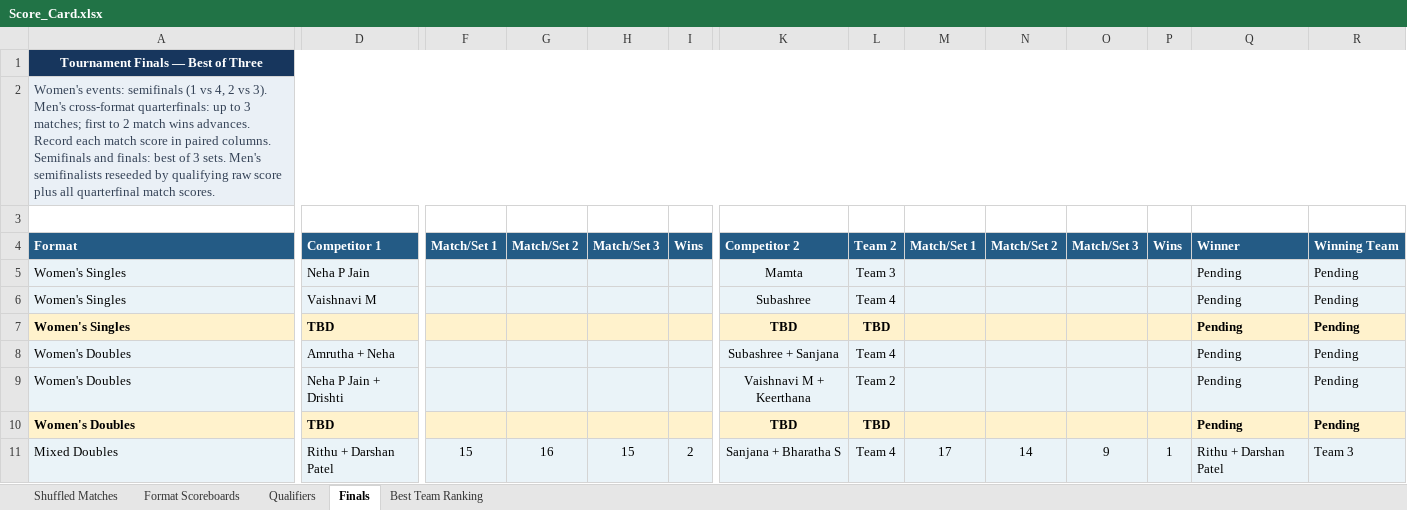
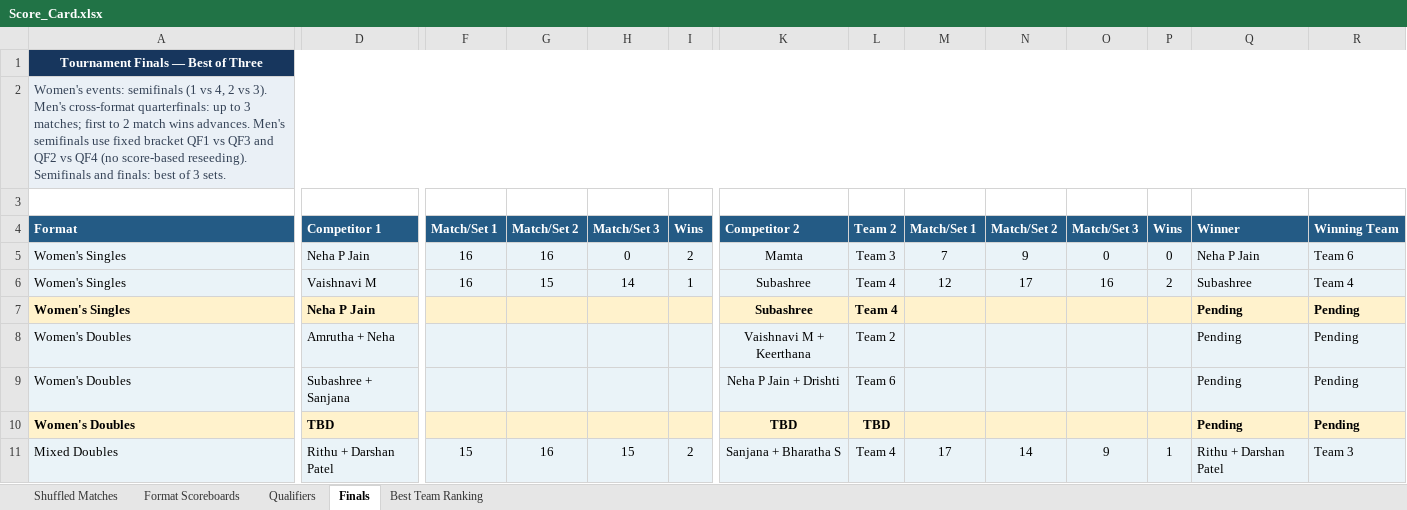
Before and after one commit to caaliakber-art/sdu-tt-tournament, an Excel workbook: scores/Score_Card.xlsx, sheet Finals, drawn as a sheet; only a part is shown, gaps mark what is left out; values as stored, in another font and other column widths than the file's, no borders; the diff covers the shown part only; the diff names each change by its address in the sheet, - before the commit and + after, or states it on an @@ line.

```diff
--- a/scores/Score_Card.xlsx (sheet Finals)
+++ b/scores/Score_Card.xlsx (sheet Finals)
-A2 (Format): …wins advances. Record each match score in paired columns. Semifinals and finals: best of 3 sets. Men's semifinalists reseeded by qualifying raw score plus all quarterfinal match scores.
+A2 (Format): …wins advances. Men's semifinals use fixed bracket QF1 vs QF3 and QF2 vs QF4 (no score-based reseeding). Semifinals and finals: best of 3 sets.
-F5:F6 (Match/Set 1): (empty)
+F5:F6 (Match/Set 1): 16
-G5 (Match/Set 2): (empty)
+G5 (Match/Set 2): 16
-H5 (Match/Set 3): (empty)
+H5 (Match/Set 3): 0
-I5 (Wins): (empty)
+I5 (Wins): 2
-M5 (Match/Set 1): (empty)
+M5 (Match/Set 1): 7
-N5 (Match/Set 2): (empty)
+N5 (Match/Set 2): 9
-O5 (Match/Set 3): (empty)
+O5 (Match/Set 3): 0
-P5 (Wins): (empty)
+P5 (Wins): 0
-Q5 (Winner): Pending
+Q5 (Winner): Neha P Jain
-R5 (Winning Team): Pending
+R5 (Winning Team): Team 6
-G6 (Match/Set 2): (empty)
+G6 (Match/Set 2): 15
-H6 (Match/Set 3): (empty)
+H6 (Match/Set 3): 14
-I6 (Wins): (empty)
+I6 (Wins): 1
-M6 (Match/Set 1): (empty)
+M6 (Match/Set 1): 12
-N6 (Match/Set 2): (empty)
+N6 (Match/Set 2): 17
-O6 (Match/Set 3): (empty)
+O6 (Match/Set 3): 16
-P6 (Wins): (empty)
+P6 (Wins): 2
-Q6 (Winner): Pending
+Q6 (Winner): Subashree
-R6 (Winning Team): Pending
+R6 (Winning Team): Team 4
-D7 (Competitor 1): TBD
+D7 (Competitor 1): Neha P Jain
-K7 (Competitor 2): TBD
+K7 (Competitor 2): Subashree
-L7 (Team 2): TBD
+L7 (Team 2): Team 4
-K8 (Competitor 2): Subashree + Sanjana
+K8 (Competitor 2): Vaishnavi M + Keerthana
-L8 (Team 2): Team 4
+L8 (Team 2): Team 2
-D9 (Competitor 1): Neha P Jain + Drishti
+D9 (Competitor 1): Subashree + Sanjana
-K9 (Competitor 2): Vaishnavi M + Keerthana
+K9 (Competitor 2): Neha P Jain + Drishti
-L9 (Team 2): Team 2
+L9 (Team 2): Team 6
```
Also changed, not shown: 60 edited cells and cell formats elsewhere in this sheet, sheet Format Scoreboards, sheet Shuffled Matches, sheet Best Team Ranking, sheet Qualifiers, formulas that keep their value, hidden cells, 7 other files.
